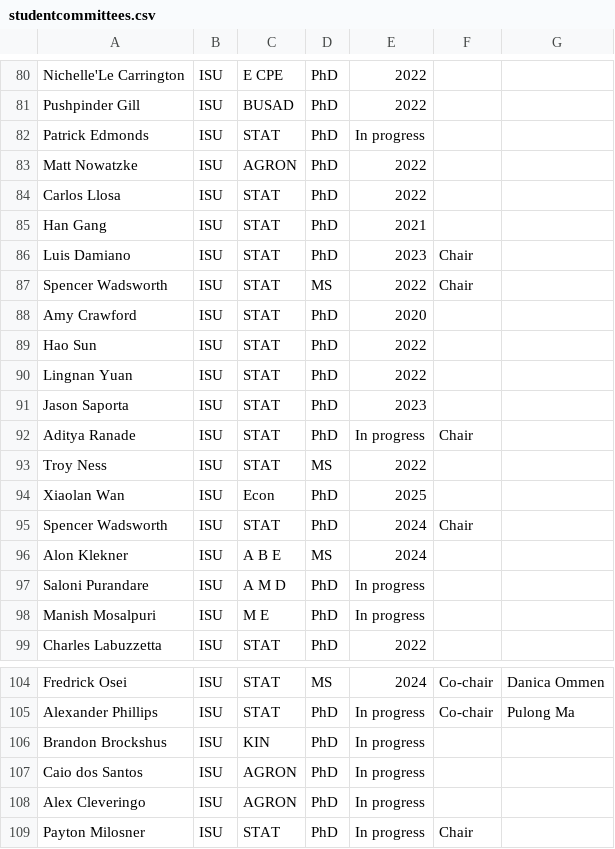
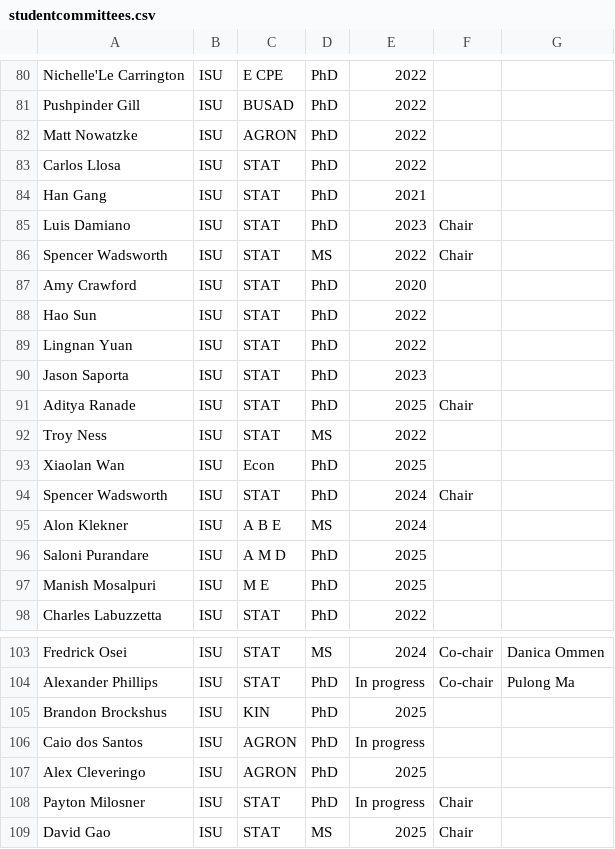
Before and after one commit to jarad/cv, a CSV file: studentcommittees.csv, drawn as a sheet; only a part is shown, gaps mark what is left out; the shorter side is filled out with more unchanged rows.

```diff
--- a/studentcommittees.csv
+++ b/studentcommittees.csv
@@ -81,3 +81,2 @@ Nichelle'Le Carrington,ISU,E CPE,PhD,2022,,
 Pushpinder Gill,ISU,BUSAD,PhD,2022,,
-Patrick Edmonds,ISU,STAT,PhD,In progress,,
 Matt Nowatzke,ISU,AGRON,PhD,2022,,
@@ -91,3 +90,3 @@ Lingnan Yuan,ISU,STAT,PhD,2022,,
 Jason Saporta,ISU,STAT,PhD,2023,,
-Aditya Ranade,ISU,STAT,PhD,In progress,Chair,
+Aditya Ranade,ISU,STAT,PhD,2025,Chair,
 Troy Ness,ISU,STAT,MS,2022,,
@@ -96,4 +95,4 @@ Spencer Wadsworth,ISU,STAT,PhD,2024,Chair,
 Alon Klekner,ISU,A B E,MS,2024,,
-Saloni Purandare,ISU,A M D,PhD,In progress,,
-Manish Mosalpuri,ISU,M E,PhD,In progress,,
+Saloni Purandare,ISU,A M D,PhD,2025,,
+Manish Mosalpuri,ISU,M E,PhD,2025,,
 Charles Labuzzetta,ISU,STAT,PhD,2022,,
@@ -105,5 +104,5 @@ Fredrick Osei,ISU,STAT,MS,2024,Co-chair,Danica Ommen
 Alexander Phillips,ISU,STAT,PhD,In progress,Co-chair,Pulong Ma
-Brandon Brockshus,ISU,KIN,PhD,In progress,,
+Brandon Brockshus,ISU,KIN,PhD,2025,,
 Caio dos Santos,ISU,AGRON,PhD,In progress,,
-Alex Cleveringo,ISU,AGRON,PhD,In progress,,
+Alex Cleveringo,ISU,AGRON,PhD,2025,,
 Payton Milosner,ISU,STAT,PhD,In progress,Chair,
```
Also changed, not shown: 2 other files.
